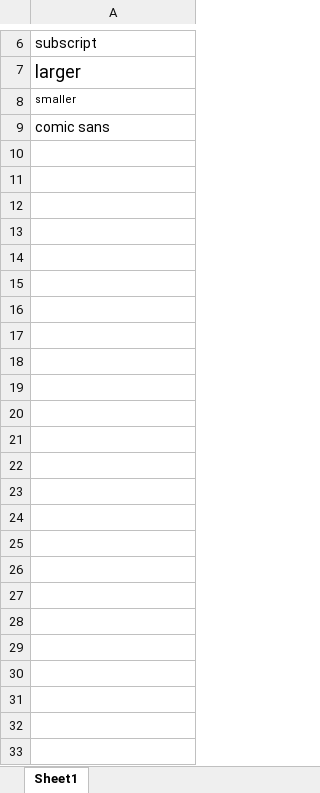
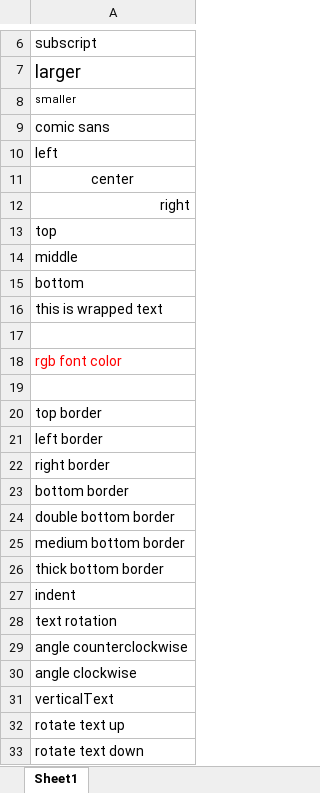
Before and after one commit to dtjohnson/xlsx-populate, an Excel workbook: examples/styles/out.xlsx, sheet Sheet1, drawn as a sheet; only a part is shown, gaps mark what is left out; values as stored, in another font and other column widths than the file's, no borders; the diff names each change by its address in the sheet, - before the commit and + after, or states it on an @@ line.

```diff
--- a/examples/styles/out.xlsx (sheet Sheet1)
+++ b/examples/styles/out.xlsx (sheet Sheet1)
+row 10: left
+row 11: center
+row 12: right
+row 13: top
+row 14: middle
+row 15: bottom
+row 16: this is wrapped text
+row 17: (empty)
+row 18: rgb font color
+row 19: indexed font color
+row 20: top border
+row 21: left border
+row 22: right border
+row 23: bottom border
+row 24: double bottom border
+row 25: medium bottom border
+row 26: thick bottom border
+row 27: indent
+row 28: text rotation
+row 29: angle counterclockwise
+row 30: angle clockwise
+row 31: verticalText
+row 32: rotate text up
+row 33: rotate text down
```
Also changed, not shown: examples/basic/out.xlsx, examples/shared-formulas/out.xlsx, 6 other files.
